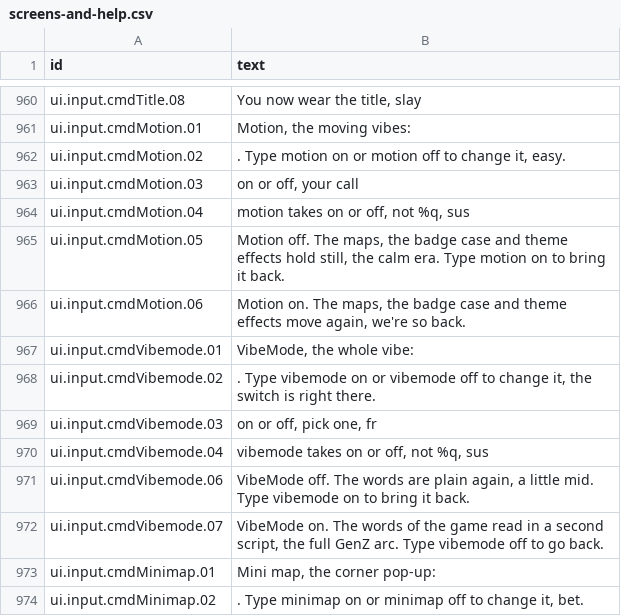
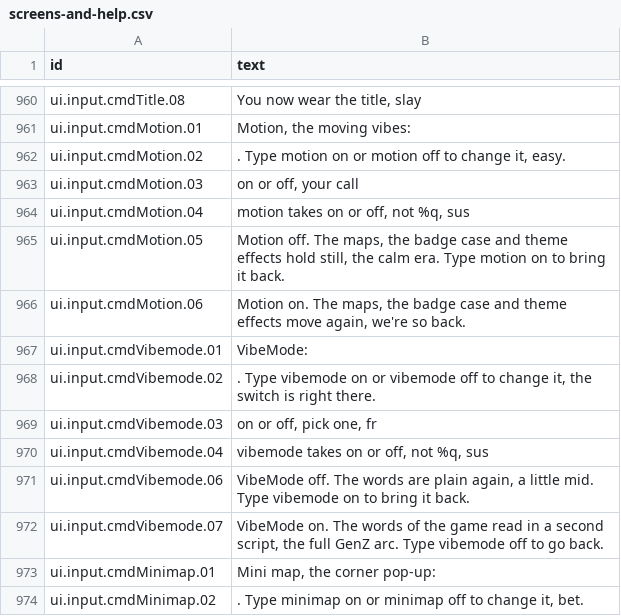
Before and after one commit to espresso20/ageforge, a CSV file: words/vibe/screens-and-help.csv, drawn as a sheet; only a part is shown, gaps mark what is left out.

Commit message:
fix(vibemode): keep the VibeMode label exact for the vibemode reply

```diff
--- a/words/vibe/screens-and-help.csv
+++ b/words/vibe/screens-and-help.csv
@@ -1023,3 +1023,3 @@ ui.input.cmdMotion.05,"Motion off. The maps, the badge case and theme effects ho
 ui.input.cmdMotion.06,"Motion on. The maps, the badge case and theme effects move again, we're so back."
-ui.input.cmdVibemode.01,"VibeMode, the whole vibe: "
+ui.input.cmdVibemode.01,VibeMode:
 ui.input.cmdVibemode.02,". Type vibemode on or vibemode off to change it, the switch is right there."
```
